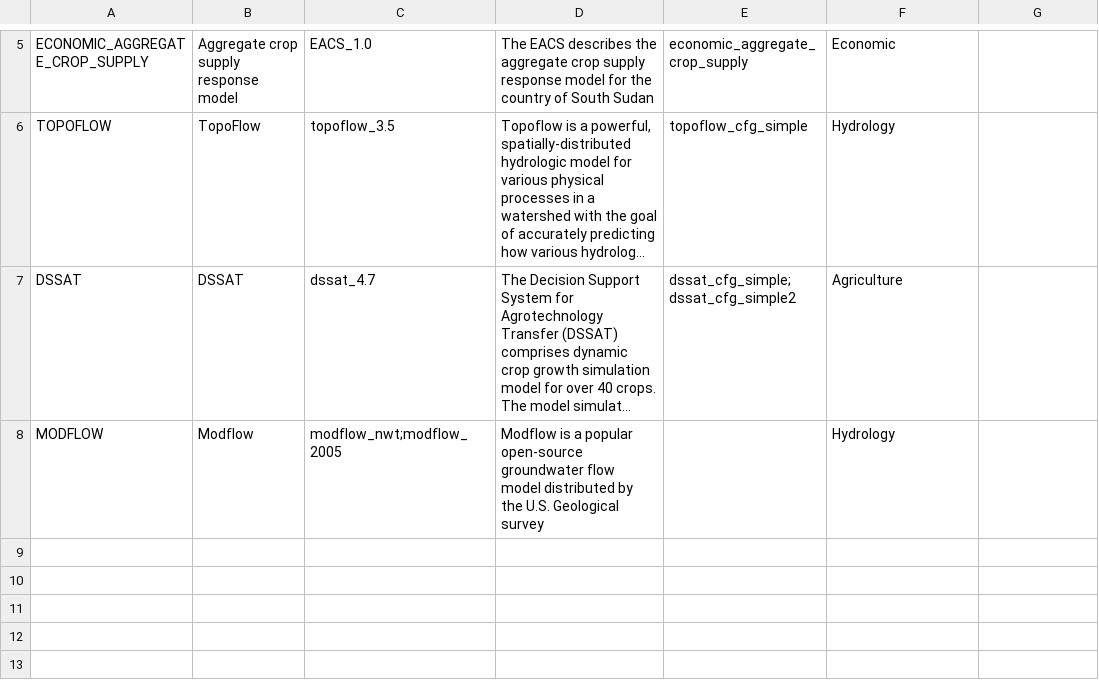
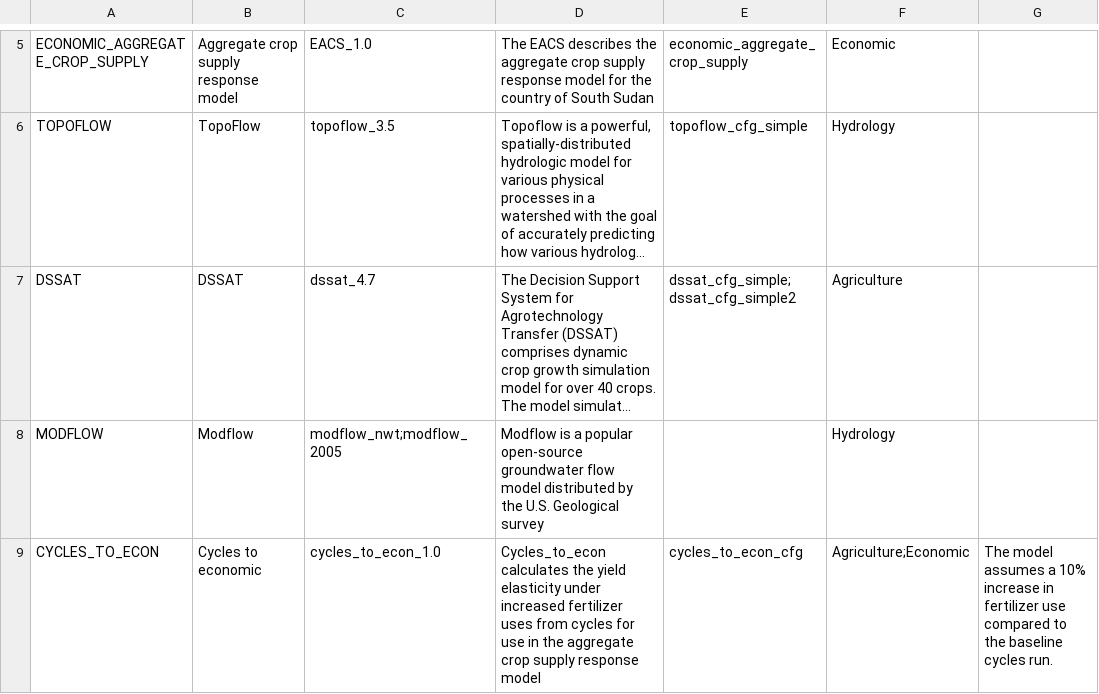
Before and after one commit to mintproject/Mint-ModelCatalog-Ontology, a CSV file: modelCatalog/instances/Model.csv, drawn as a sheet; only a part is shown, gaps mark what is left out; long unchanged cells end in …; the diff names each change by its address in the sheet, - before the commit and + after, or states it on an @@ line.

Commit message:
Cycles_to_econ
Add instance of the yield elasticity model from cycles to the aggregate crop response

```diff
--- a/modelCatalog/instances/Model.csv
+++ b/modelCatalog/instances/Model.csv
+row 9: CYCLES_TO_ECON | Cycles to economic | cycles_to_econ_1.0 | Cycles_to_econ calculates the yield elasticity under increased fertilizer uses from cycles for use in the aggregate crop supply response model | cycles_to_econ_cfg | Agriculture;Economic | The model assumes a 10% increase in fertilizer use compared to the baseline cycles run.
```
Also changed, not shown: modelCatalog/instances/ModelConfiguration.csv, modelCatalog/instances/ModelVersion.csv, 3 other files.
